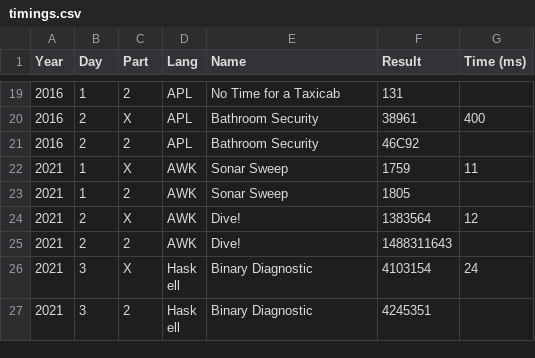
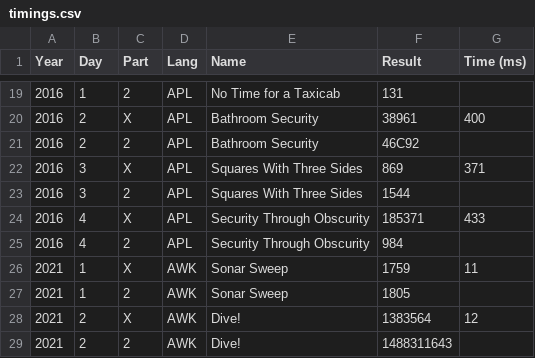
Before and after one commit to vvulpes0/AOC, a CSV file: timings.csv, drawn as a sheet; only a part is shown, gaps mark what is left out; the shorter side is filled out with more unchanged rows.

```diff
--- a/timings.csv
+++ b/timings.csv
@@ -21,2 +21,6 @@ Year,Day,Part,Lang,Name,Result,Time (ms)
 2016,2,2,APL,Bathroom Security,46C92,
+2016,3,X,APL,Squares With Three Sides,869,371
+2016,3,2,APL,Squares With Three Sides,1544,
+2016,4,X,APL,Security Through Obscurity,185371,433
+2016,4,2,APL,Security Through Obscurity,984,
 2021,1,X,AWK,Sonar Sweep,1759,11
```
Also changed, not shown: 2 other files.
